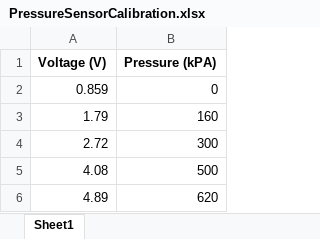
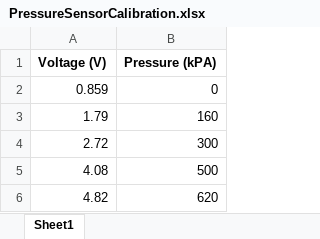
Before and after one commit to Agile-and-Adaptive-Robotics/Bipedal_Robot, an Excel workbook: Testing_Data/PressureSensorCalibration.xlsx, sheet Sheet1, drawn as a sheet; values as stored, in another font and other column widths than the file's, no borders; charts and pictures not drawn; the diff names each change by its address in the sheet, - before the commit and + after, or states it on an @@ line.

```diff
--- a/Testing_Data/PressureSensorCalibration.xlsx (sheet Sheet1)
+++ b/Testing_Data/PressureSensorCalibration.xlsx (sheet Sheet1)
-A6 (Voltage (V)): 4.89
+A6 (Voltage (V)): 4.82
```
Also changed, not shown: charts or pictures, Testing_Data/2022_02_Festo/Results_table_10mm.xlsx, 11 other files.
